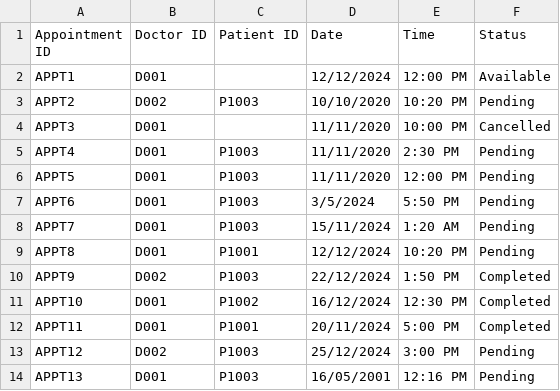
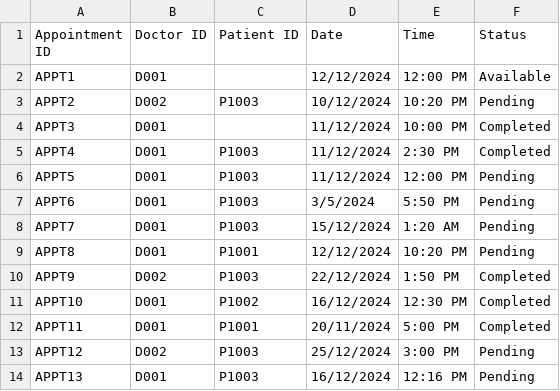
Before and after one commit to ajunhoa/OOP-Project, a CSV file: assets/appointment.csv, drawn as a sheet.

```diff
--- a/assets/appointment.csv
+++ b/assets/appointment.csv
@@ -2,8 +2,8 @@ Appointment ID,Doctor ID,Patient ID,Date,Time,Status
 APPT1,D001,,12/12/2024,12:00 PM,Available
-APPT2,D002,P1003,10/10/2020,10:20 PM,Pending
-APPT3,D001,,11/11/2020,10:00 PM,Cancelled
-APPT4,D001,P1003,11/11/2020,2:30 PM,Pending
-APPT5,D001,P1003,11/11/2020,12:00 PM,Pending
+APPT2,D002,P1003,10/12/2024,10:20 PM,Pending
+APPT3,D001,,11/12/2024,10:00 PM,Completed
+APPT4,D001,P1003,11/12/2024,2:30 PM,Completed
+APPT5,D001,P1003,11/12/2024,12:00 PM,Pending
 APPT6,D001,P1003,3/5/2024,5:50 PM,Pending
-APPT7,D001,P1003,15/11/2024,1:20 AM,Pending
+APPT7,D001,P1003,15/12/2024,1:20 AM,Pending
 APPT8,D001,P1001,12/12/2024,10:20 PM,Pending
@@ -13,2 +13,2 @@ APPT11,D001,P1001,20/11/2024,5:00 PM,Completed
 APPT12,D002,P1003,25/12/2024,3:00 PM,Pending
-APPT13,D001,P1003,16/05/2001,12:16 PM,Pending
+APPT13,D001,P1003,16/12/2024,12:16 PM,Pending
```
Also changed, not shown: assets/appointment_outcome.csv, assets/updatedstafflist.csv, 1 other file.
